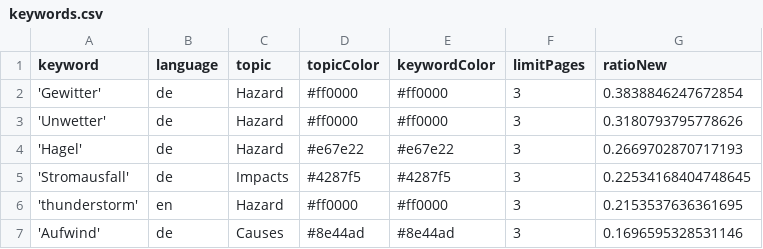
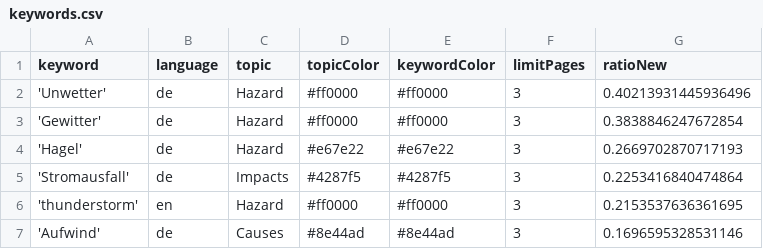
Before and after one commit to TinoH91news/ThunderstormIsComing, a CSV file: keywords.csv, drawn as a sheet; only a part is shown.

```diff
--- a/keywords.csv
+++ b/keywords.csv
@@ -1,6 +1,6 @@
 keyword,language,topic,topicColor,keywordColor,limitPages,ratioNew
+'Unwetter',de,Hazard,#ff0000,#ff0000,3,0.40213931445936496
 'Gewitter',de,Hazard,#ff0000,#ff0000,3,0.3838846247672854
-'Unwetter',de,Hazard,#ff0000,#ff0000,3,0.3180793795778626
 'Hagel',de,Hazard,#e67e22,#e67e22,3,0.2669702870717193
-'Stromausfall',de,Impacts,#4287f5,#4287f5,3,0.22534168404748645
+'Stromausfall',de,Impacts,#4287f5,#4287f5,3,0.2253416840474864
 'thunderstorm',en,Hazard,#ff0000,#ff0000,3,0.2153537636361695
```
Also changed, not shown: 2 other files.
